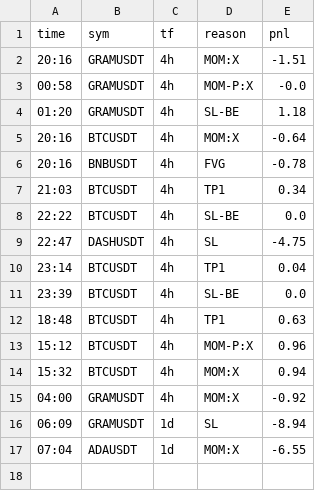
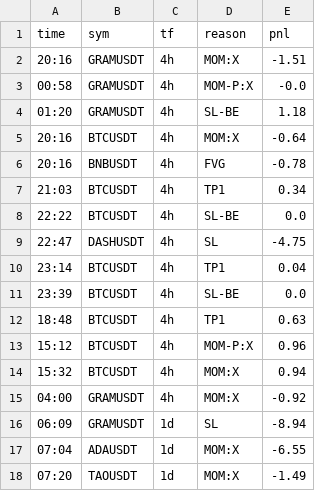
Before and after one commit to veruz87/veruz, a CSV file: signal-cron/results/paper_trades.csv, drawn as a sheet; the diff names each change by its address in the sheet, - before the commit and + after, or states it on an @@ line.

Commit message:
paper update 2026-10-25T00:20:47Z

```diff
--- a/signal-cron/results/paper_trades.csv
+++ b/signal-cron/results/paper_trades.csv
+row 18: 07:20 | TAOUSDT | 1d | MOM:X | -1.49
```
Also changed, not shown: 2 other files.
